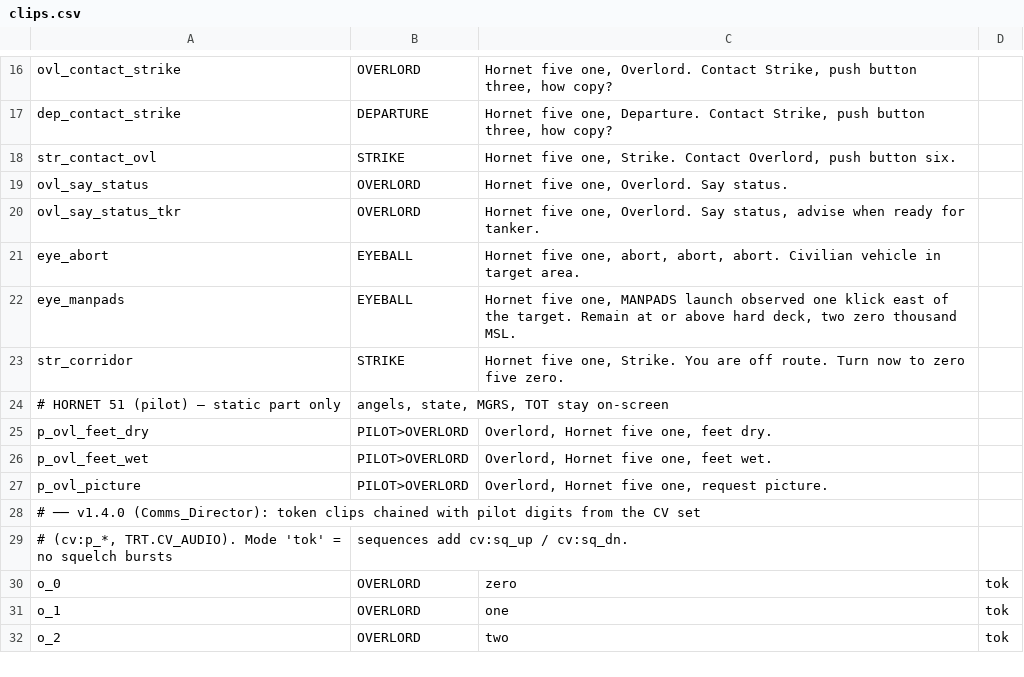
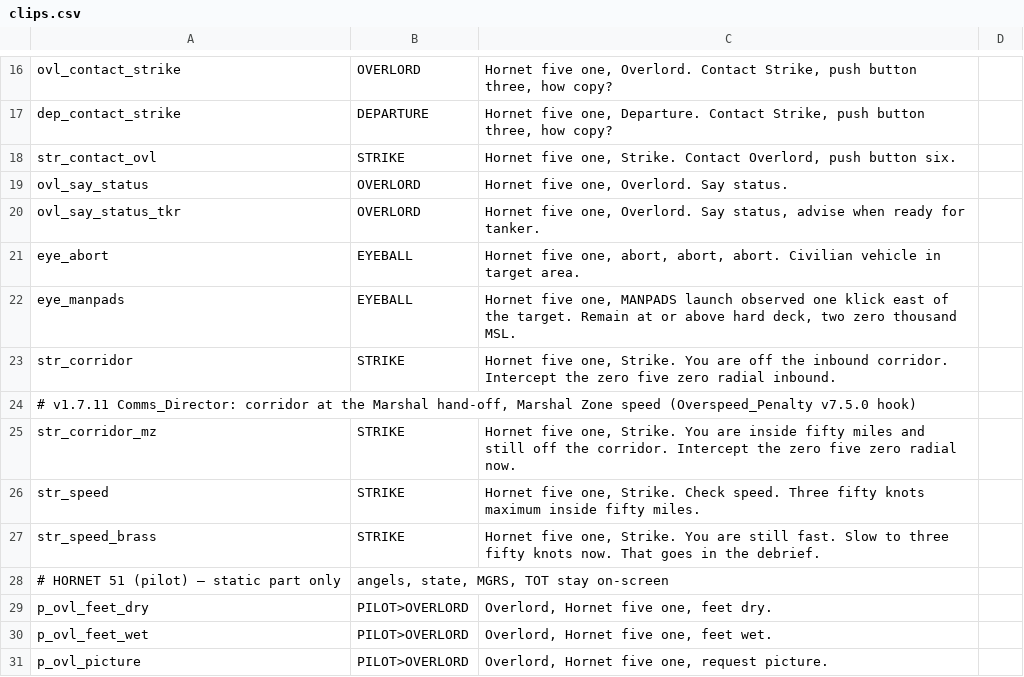
Before and after one commit to onur-karabiber/Syria-Dynamic-Template, a CSV file: tts/clips.csv, drawn as a sheet; only a part is shown, gaps mark what is left out; the shorter side is filled out with more unchanged rows.

```diff
--- a/tts/clips.csv
+++ b/tts/clips.csv
@@ -22,3 +22,7 @@ eye_abort;EYEBALL;Hornet five one, abort, abort, abort. Civilian vehicle in targ
 eye_manpads;EYEBALL;Hornet five one, MANPADS launch observed one klick east of the target. Remain at or above hard deck, two zero thousand MSL.
-str_corridor;STRIKE;Hornet five one, Strike. You are off route. Turn now to zero five zero.
+str_corridor;STRIKE;Hornet five one, Strike. You are off the inbound corridor. Intercept the zero five zero radial inbound.
+# v1.7.11 Comms_Director: corridor at the Marshal hand-off, Marshal Zone speed (Overspeed_Penalty v7.5.0 hook)
+str_corridor_mz;STRIKE;Hornet five one, Strike. You are inside fifty miles and still off the corridor. Intercept the zero five zero radial now.
+str_speed;STRIKE;Hornet five one, Strike. Check speed. Three fifty knots maximum inside fifty miles.
+str_speed_brass;STRIKE;Hornet five one, Strike. You are still fast. Slow to three fifty knots now. That goes in the debrief.
 # HORNET 51 (pilot) — static part only; angels, state, MGRS, TOT stay on-screen
```
Also changed, not shown: tts/cv_clips.csv, 18 other files.
